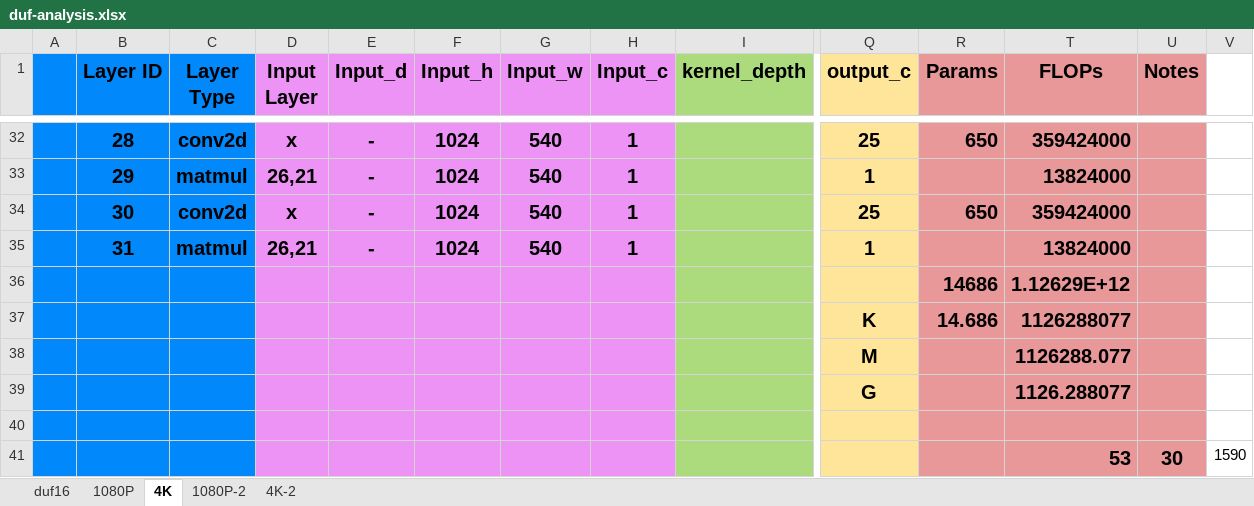
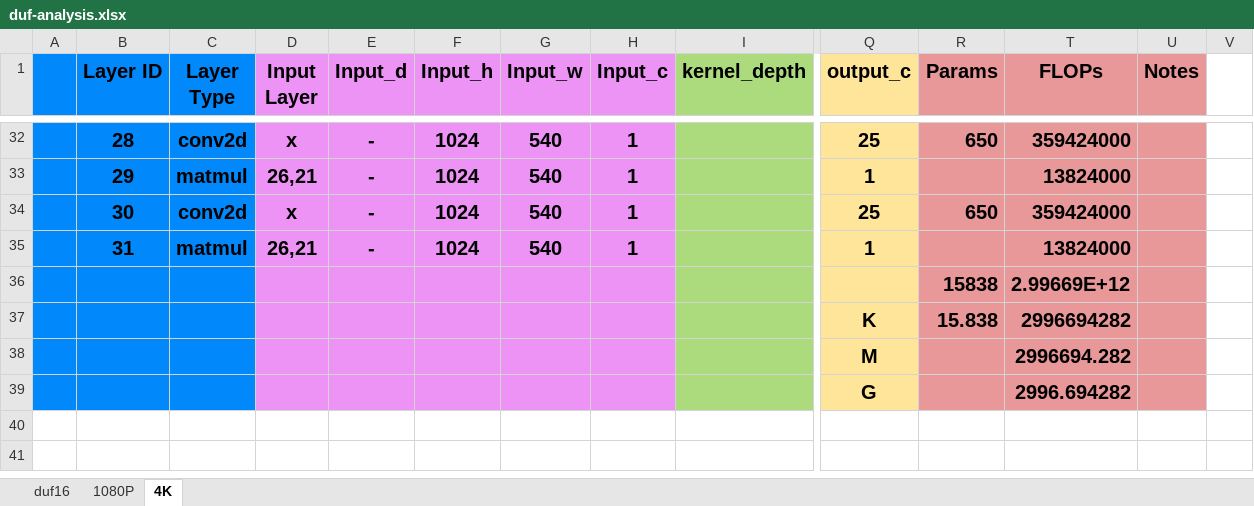
Before and after one commit to lankning/Super-Resolution, an Excel workbook: docs/DUF/duf-analysis.xlsx, sheet 4K, drawn as a sheet; only a part is shown, gaps mark what is left out; values as stored, in another font and other column widths than the file's, no borders; removed rows and columns are numbered as before the commit, all else as after; rows hold the shown columns only; the diff covers the shown part only; the diff names each change by its address in the sheet, - before the commit and + after, or states it on an @@ line.

```diff
--- a/docs/DUF/duf-analysis.xlsx (sheet 4K)
+++ b/docs/DUF/duf-analysis.xlsx (sheet 4K)
-sheet tab: 1080P-2
-sheet tab: 4K-2
-row 36:  |  |  |  |  |  |  |  |  |  | 14686 | 1.12629E+12
-row 37:  |  |  |  |  |  |  |  |  | K | 14.686 | 1126288077
-row 38:  |  |  |  |  |  |  |  |  | M |  | 1126288.077
-row 39:  |  |  |  |  |  |  |  |  | G |  | 1126.288077
-row 36: (empty)
+row 36:  |  |  |  |  |  |  |  |  |  | 15838 | 2.99669E+12
-row 41:  |  |  |  |  |  |  |  |  |  |  | 53 | 30 | 1590
+row 37:  |  |  |  |  |  |  |  |  | K | 15.838 | 2996694282
+row 38:  |  |  |  |  |  |  |  |  | M |  | 2996694.282
+row 39:  |  |  |  |  |  |  |  |  | G |  | 2996.694282
```
Also changed, not shown: 10 edited cells elsewhere in this sheet, sheet duf16, sheet 1080P, formulas that keep their value, 6 other files.
